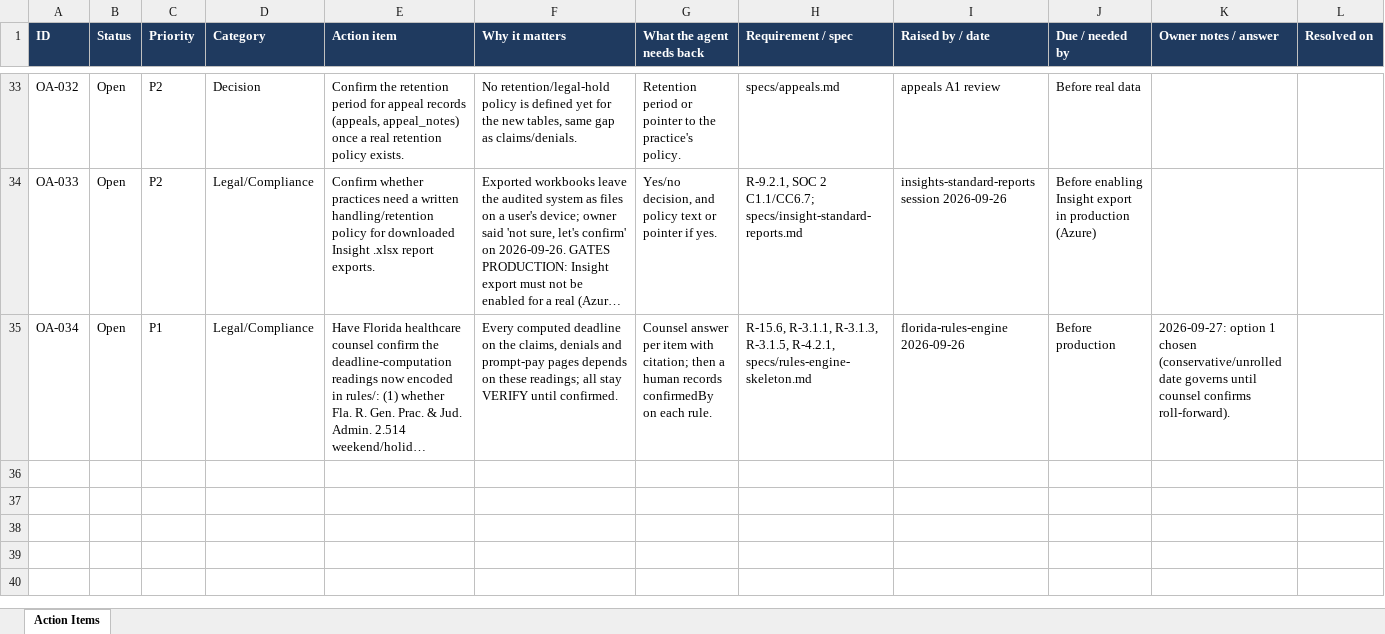
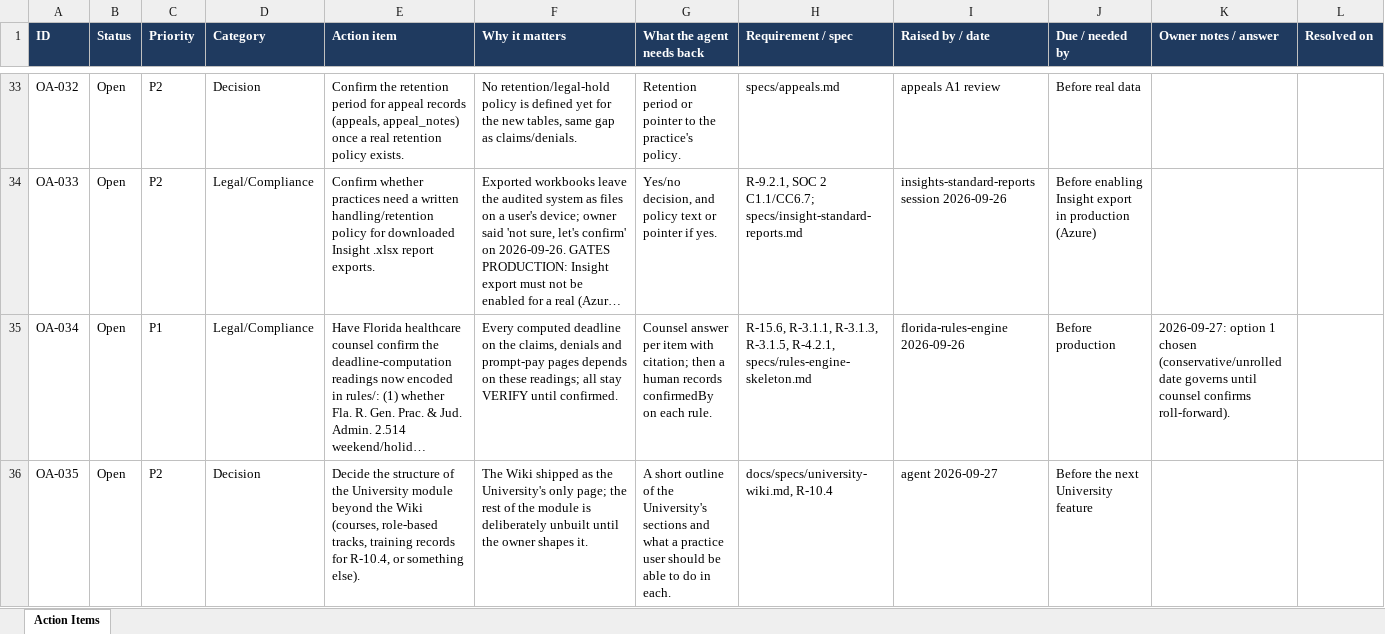
Before and after one commit to jselvalugo/DenialDesk, an Excel workbook: docs/owner/OWNER_ACTION_ITEMS.xlsx, sheet Action Items, drawn as a sheet; only a part is shown, gaps mark what is left out; long unchanged cells end in …; values as stored, in another font and other column widths than the file's, no borders; the diff names each change by its address in the sheet, - before the commit and + after, or states it on an @@ line.

```diff
--- a/docs/owner/OWNER_ACTION_ITEMS.xlsx (sheet Action Items)
+++ b/docs/owner/OWNER_ACTION_ITEMS.xlsx (sheet Action Items)
+row 36: OA-035 | Open | P2 | Decision | Decide the structure of the University module beyond the Wiki (courses, role-based tracks, training records for R-10.4, or something else). | The Wiki shipped as the University's only page; the rest of the module is deliberately unbuilt until the owner shapes it. | A short outline of the University's sections and what a practice user should be able to do in each. | docs/specs/university-wiki.md, R-10.4 | agent 2026-09-27 | Before the next University feature
```
Also changed, not shown: 33 other files.
